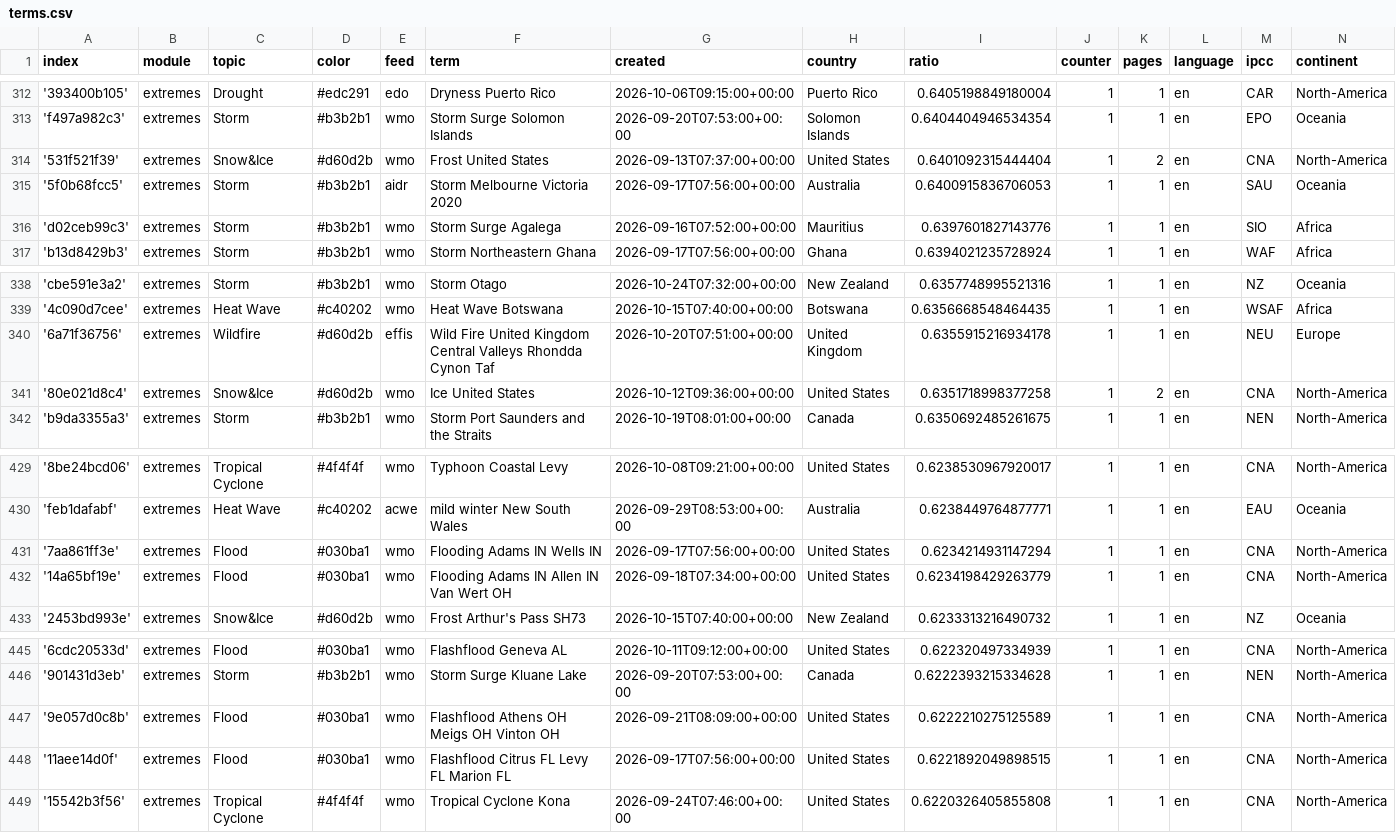
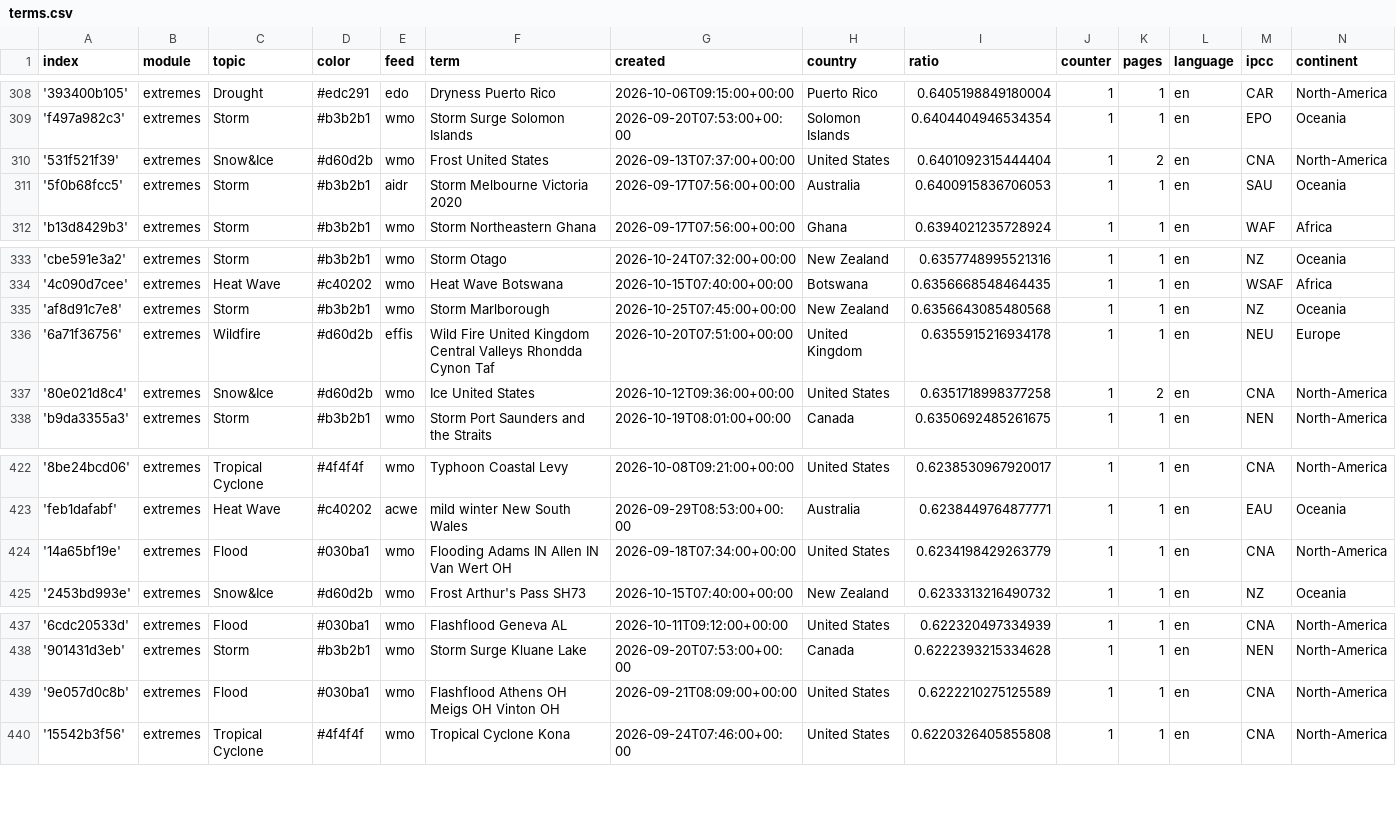
Before and after one commit to picawe-news/englishExtremes, a CSV file: terms.csv, drawn as a sheet; only a part is shown, gaps mark what is left out; removed rows and columns are numbered as before the commit, all else as after; the diff covers the shown part only; the diff names each change by its address in the sheet, - before the commit and + after, or states it on an @@ line.

```diff
--- a/terms.csv
+++ b/terms.csv
-row 316: 'd02ceb99c3' | extremes | Storm | #b3b2b1 | wmo | Storm Surge Agalega | 2026-09-16T07:52:00+00:00 | Mauritius | 0.6397601827143776 | 1 | 1 | en | SIO | Africa
+row 335: 'af8d91c7e8' | extremes | Storm | #b3b2b1 | wmo | Storm Marlborough | 2026-10-25T07:45:00+00:00 | New Zealand | 0.6356643085480568 | 1 | 1 | en | NZ | Oceania
-row 431: '7aa861ff3e' | extremes | Flood | #030ba1 | wmo | Flooding Adams IN Wells IN | 2026-09-17T07:56:00+00:00 | United States | 0.6234214931147294 | 1 | 1 | en | CNA | North-America
-row 448: '11aee14d0f' | extremes | Flood | #030ba1 | wmo | Flashflood Citrus FL Levy FL Marion FL | 2026-09-17T07:56:00+00:00 | United States | 0.6221892049898515 | 1 | 1 | en | CNA | North-America
```
Also changed, not shown: 7 removed rows elsewhere in this file.
